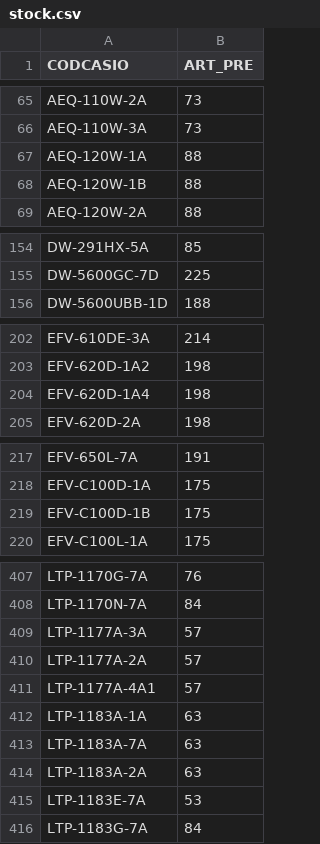
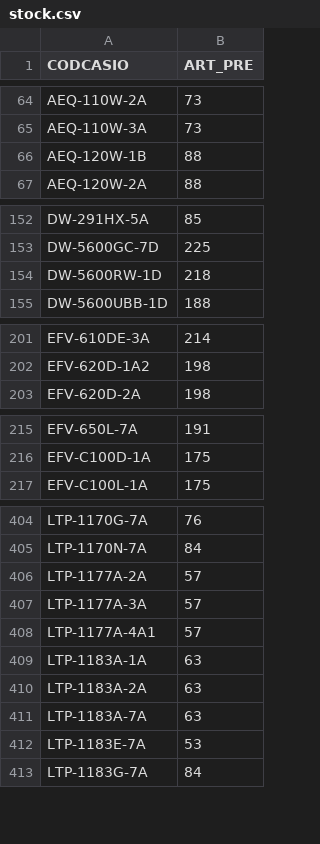
Before and after one commit to DaihatsuHub/CATALOGO-RELOJES-CASIO, a CSV file: stock.csv, drawn as a sheet; only a part is shown, gaps mark what is left out; the diff covers the shown part only.

```diff
--- a/stock.csv
+++ b/stock.csv
@@ -66,3 +65,2 @@ AEQ-110W-2A;73
 AEQ-110W-3A;73
-AEQ-120W-1A;88
 AEQ-120W-1B;88
@@ -155,2 +153,3 @@ DW-291HX-5A;85
 DW-5600GC-7D;225
+DW-5600RW-1D;218
 DW-5600UBB-1D;188
@@ -203,3 +202,2 @@ EFV-610DE-3A;214
 EFV-620D-1A2;198
-EFV-620D-1A4;198
 EFV-620D-2A;198
@@ -218,3 +216,2 @@ EFV-650L-7A;191
 EFV-C100D-1A;175
-EFV-C100D-1B;175
 EFV-C100L-1A;175
@@ -408,8 +405,8 @@ LTP-1170G-7A;76
 LTP-1170N-7A;84
+LTP-1177A-2A;57
 LTP-1177A-3A;57
-LTP-1177A-2A;57
 LTP-1177A-4A1;57
 LTP-1183A-1A;63
+LTP-1183A-2A;63
 LTP-1183A-7A;63
-LTP-1183A-2A;63
 LTP-1183E-7A;53
```
Also changed, not shown: 1 added row, 13 removed rows and 22 moved rows elsewhere in this file.
